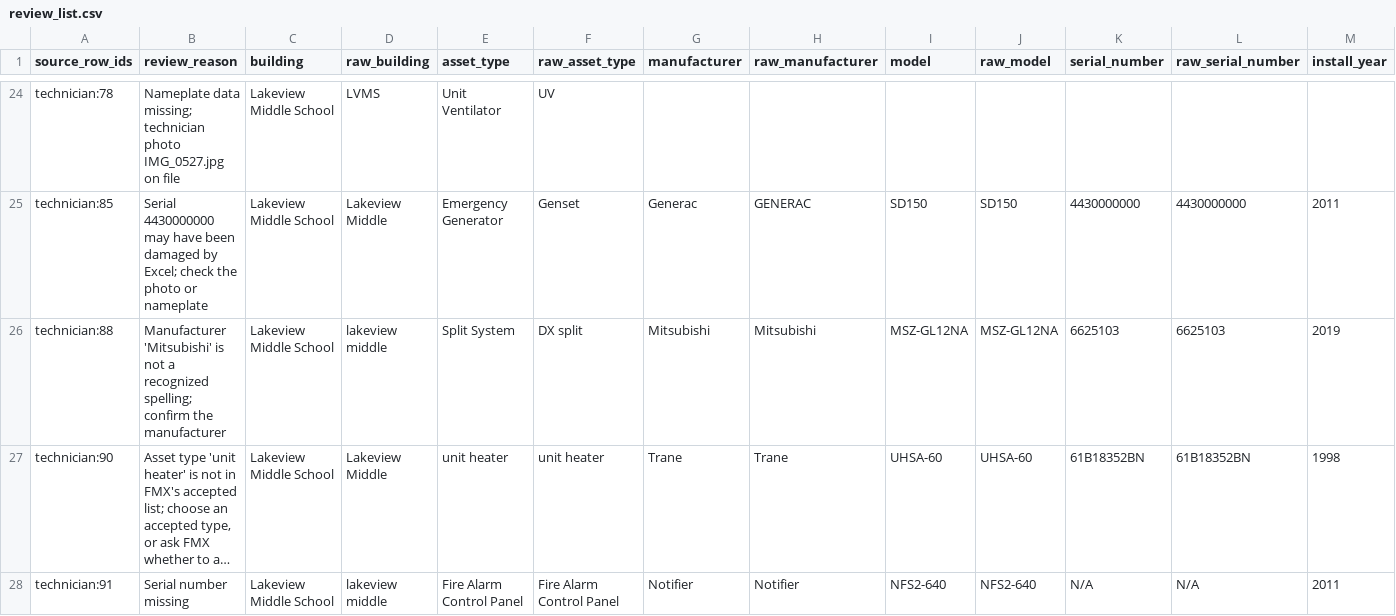
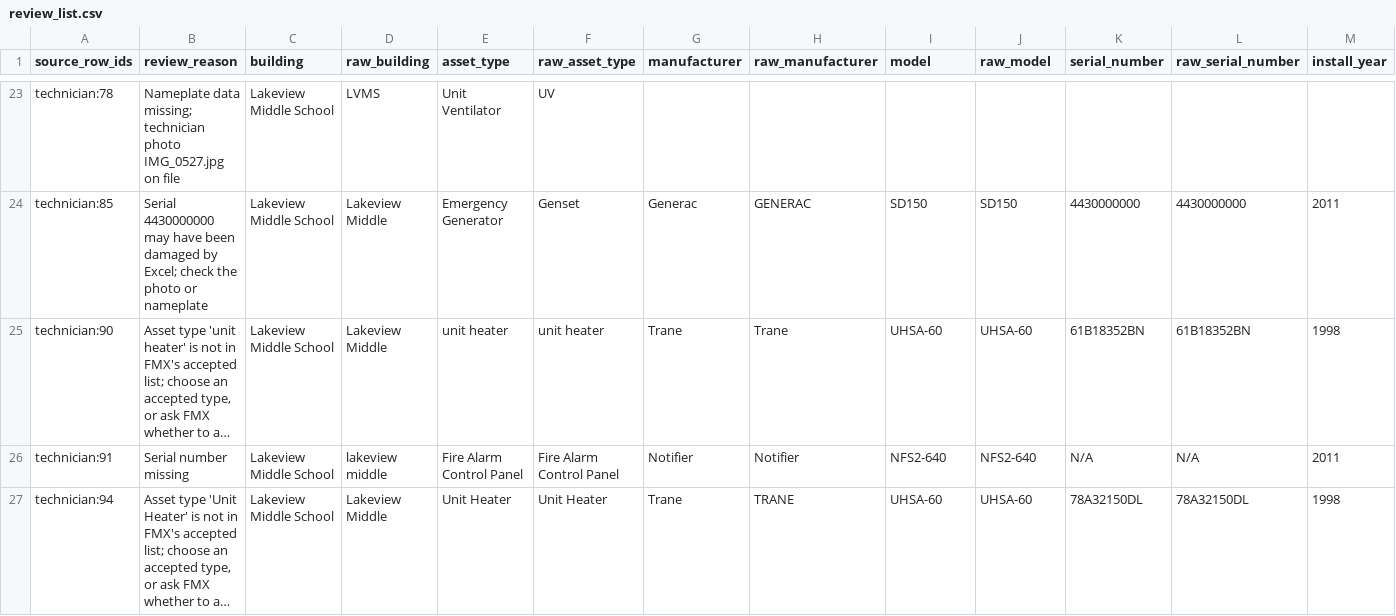
Before and after one commit to lkomenski/fca-reconcile, a CSV file: output/review_list.csv, drawn as a sheet; only a part is shown, gaps mark what is left out; the shorter side is filled out with more unchanged rows; long unchanged cells end in …; rows hold the shown columns only; the diff covers the shown part only; the diff names each change by its address in the sheet, - before the commit and + after, or states it on an @@ line.

```diff
--- a/output/review_list.csv
+++ b/output/review_list.csv
-row 26: technician:88 | Manufacturer 'Mitsubishi' is not a recognized spelling; confirm the manufacturer | Lakeview Middle School | lakeview middle | Split System | DX split | Mitsubishi | Mitsubishi | MSZ-GL12NA | MSZ-GL12NA | 6625103 | 6625103 | 2019
```
Also changed, not shown: 2 removed rows and 2 edited cells elsewhere in this file, output/full_detail.csv, output/import_ready.csv, 11 other files.
